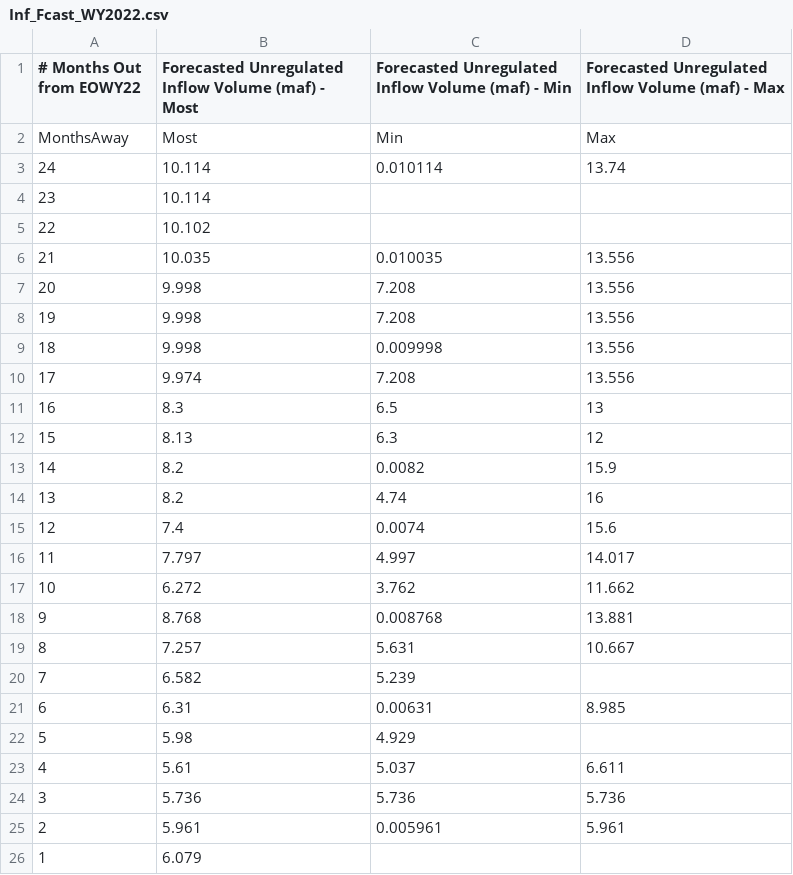
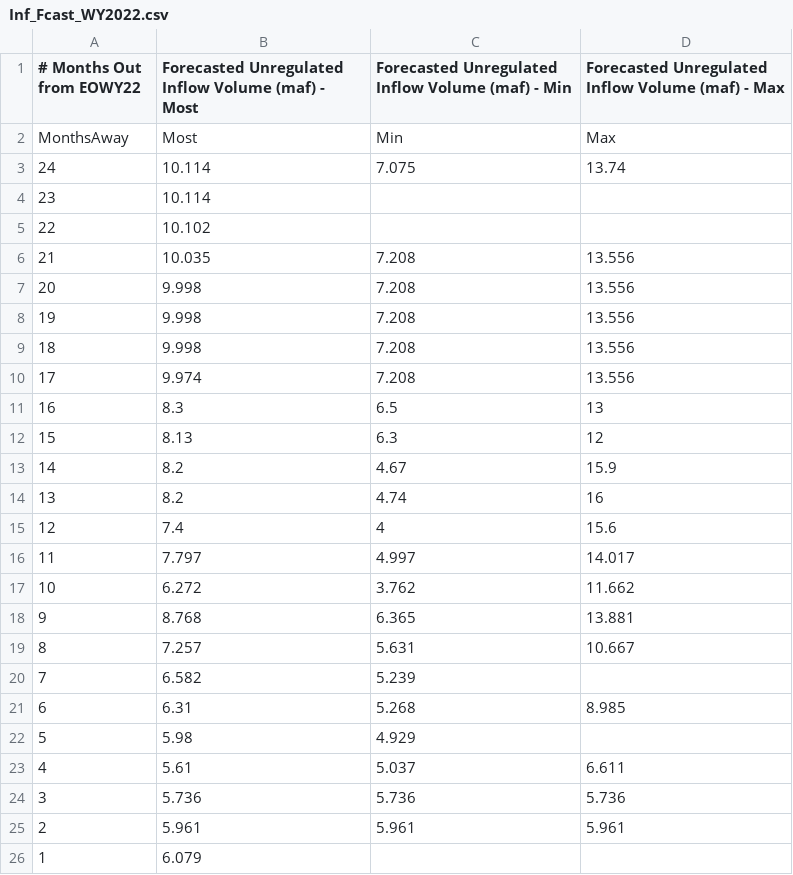
Before and after one commit to zaca1902/24MS_Analysis_R, a CSV file: Data/Inf_Fcast_WY2022.csv, drawn as a sheet.

```diff
--- a/Data/Inf_Fcast_WY2022.csv
+++ b/Data/Inf_Fcast_WY2022.csv
@@ -2,9 +2,9 @@
 MonthsAway,Most,Min,Max
-24,10.114,0.010114,13.74
+24,10.114,7.075,13.74
 23,10.114,,
 22,10.102,,
-21,10.035,0.010035,13.556
+21,10.035,7.208,13.556
 20,9.998,7.208,13.556
 19,9.998,7.208,13.556
-18,9.998,0.009998,13.556
+18,9.998,7.208,13.556
 17,9.974,7.208,13.556
@@ -12,11 +12,11 @@ MonthsAway,Most,Min,Max
 15,8.13,6.3,12
-14,8.2,0.0082,15.9
+14,8.2,4.67,15.9
 13,8.2,4.74,16
-12,7.4,0.0074,15.6
+12,7.4,4,15.6
 11,7.797,4.997,14.017
 10,6.272,3.762,11.662
-9,8.768,0.008768,13.881
+9,8.768,6.365,13.881
 8,7.257,5.631,10.667
 7,6.582,5.239,
-6,6.31,0.00631,8.985
+6,6.31,5.268,8.985
 5,5.98,4.929,
@@ -24,3 +24,3 @@ MonthsAway,Most,Min,Max
 3,5.736,5.736,5.736
-2,5.961,0.005961,5.961
+2,5.961,5.961,5.961
 1,6.079,,
```
Also changed, not shown: 1 other file.
